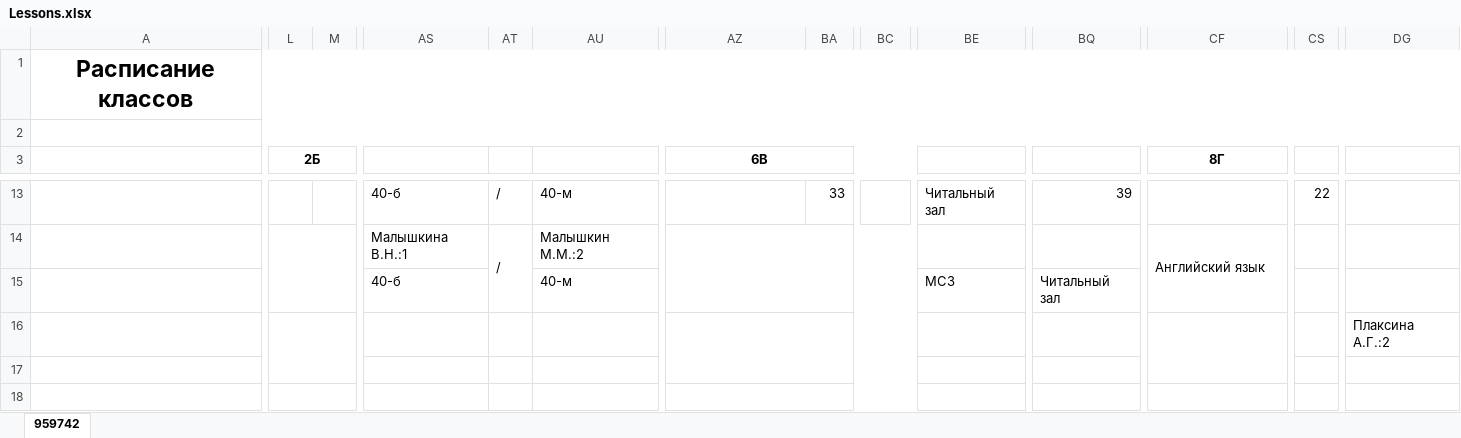
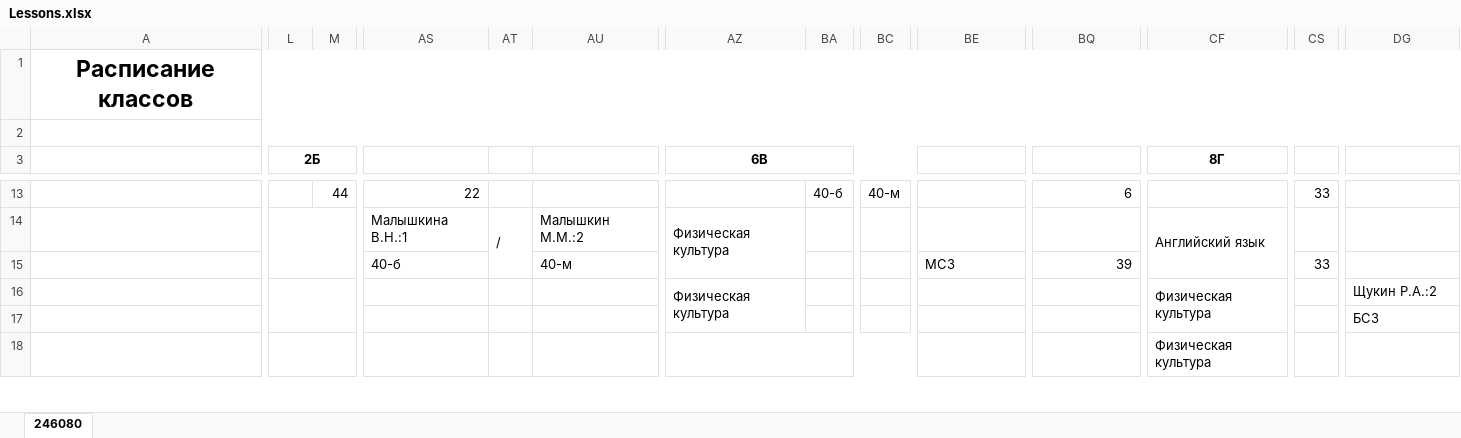
Before and after one commit to pechhenka/InteractiveStand, an Excel workbook: Assets/LocalData/Lessons.xlsx, sheet 246080, drawn as a sheet; only a part is shown, gaps mark what is left out; values as stored, in another font and other column widths than the file's, no borders; the diff covers the shown part only; the diff names each change by its address in the sheet, - before the commit and + after, or states it on an @@ line.

Commit message:
Сделал LessonParser

```diff
--- a/Assets/LocalData/Lessons.xlsx (sheet 246080)
+++ b/Assets/LocalData/Lessons.xlsx (sheet 246080)
-sheet tab: 959742
+sheet tab: 246080
-M13: (empty)
+M13: 44
-AS13: 40-б
+AS13: 22
-AT13: /
+AT13: (empty)
-AU13: 40-м
+AU13: (empty)
-BA13: 33
+BA13: 40-б
-BC13: (empty)
+BC13: 40-м
-BE13: Читальный зал
+BE13: (empty)
-BQ13: 39
+BQ13: 6
-CS13: 22
+CS13: 33
-AZ14 (6В): (empty)
+AZ14 (6В): Физическая культура
-AZ14:BC15 merged
+AZ14:AZ15 merged
-BQ15: Читальный зал
+BQ15: 39
-CS15: (empty)
+CS15: 33
-AZ16 (6В): (empty)
+AZ16 (6В): Физическая культура
-AZ16:BC17 merged
+AZ16:AZ17 merged
-CF16 (8Г): (empty)
+CF16 (8Г): Физическая культура
-CF16:CI17 merged
+CF16:CF17 merged
-DG16: Плаксина А.Г.:2
+DG16: Щукин Р.А.:2
-DG17: (empty)
+DG17: БСЗ
-CF18 (8Г): (empty)
+CF18 (8Г): Физическая культура
-CF18:CI19 merged
+CF18:CF19 merged
```
Also changed, not shown: 1 removed row, 436 edited cells and merged cells elsewhere in this sheet, 28 other files.
